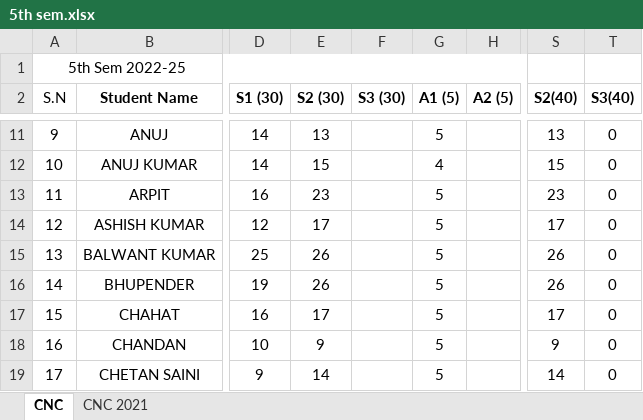
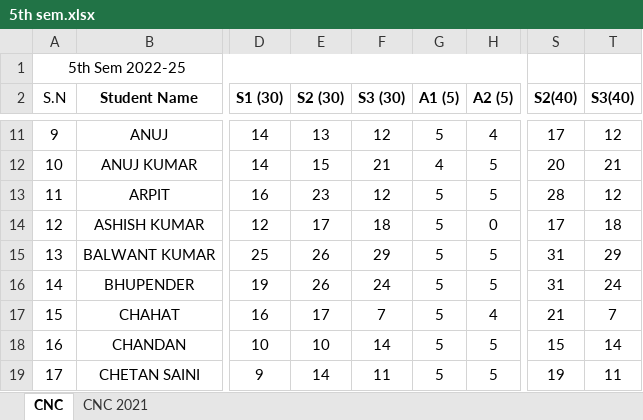
Before and after one commit to mechanicalcodingthunder/MechanicalCodingThunder.github.io, an Excel workbook: static/Upload/5th sem.xlsx, sheet CNC, drawn as a sheet; only a part is shown, gaps mark what is left out; values as stored, in another font and other column widths than the file's, no borders; conditional formats not drawn; the diff covers the shown part only; the diff names each change by its address in the sheet, - before the commit and + after, or states it on an @@ line.

```diff
--- a/static/Upload/5th sem.xlsx (sheet CNC)
+++ b/static/Upload/5th sem.xlsx (sheet CNC)
-F11 (S3 (30)): (empty)
+F11 (S3 (30)): 12
-H11 (A2 (5)): (empty)
+H11 (A2 (5)): 4
-S11 (S2(40)): 13
+S11 (S2(40)): 17
-T11 (S3(40)): 0
+T11 (S3(40)): 12
-F12 (S3 (30)): (empty)
+F12 (S3 (30)): 21
-H12:H13 (A2 (5)): (empty)
+H12:H13 (A2 (5)): 5
-S12 (S2(40)): 15
+S12 (S2(40)): 20
-T12 (S3(40)): 0
+T12 (S3(40)): 21
-F13 (S3 (30)): (empty)
+F13 (S3 (30)): 12
-S13 (S2(40)): 23
+S13 (S2(40)): 28
-T13 (S3(40)): 0
+T13 (S3(40)): 12
-F14 (S3 (30)): (empty)
+F14 (S3 (30)): 18
-H14 (A2 (5)): (empty)
+H14 (A2 (5)): 0
-T14 (S3(40)): 0
+T14 (S3(40)): 18
-F15 (S3 (30)): (empty)
+F15 (S3 (30)): 29
-H15:H16 (A2 (5)): (empty)
+H15:H16 (A2 (5)): 5
-S15:S16 (S2(40)): 26
+S15:S16 (S2(40)): 31
-T15 (S3(40)): 0
+T15 (S3(40)): 29
-F16 (S3 (30)): (empty)
+F16 (S3 (30)): 24
-T16 (S3(40)): 0
+T16 (S3(40)): 24
-F17 (S3 (30)): (empty)
+F17 (S3 (30)): 7
-H17 (A2 (5)): (empty)
+H17 (A2 (5)): 4
-S17 (S2(40)): 17
+S17 (S2(40)): 21
-T17 (S3(40)): 0
+T17 (S3(40)): 7
-E18 (S2 (30)): 9
+E18 (S2 (30)): 10
-F18 (S3 (30)): (empty)
+F18 (S3 (30)): 14
-H18:H19 (A2 (5)): (empty)
+H18:H19 (A2 (5)): 5
-S18 (S2(40)): 9
+S18 (S2(40)): 15
-T18 (S3(40)): 0
+T18 (S3(40)): 14
-F19 (S3 (30)): (empty)
+F19 (S3 (30)): 11
-S19 (S2(40)): 14
+S19 (S2(40)): 19
-T19 (S3(40)): 0
+T19 (S3(40)): 11
```
Also changed, not shown: 391 edited cells elsewhere in this sheet.
